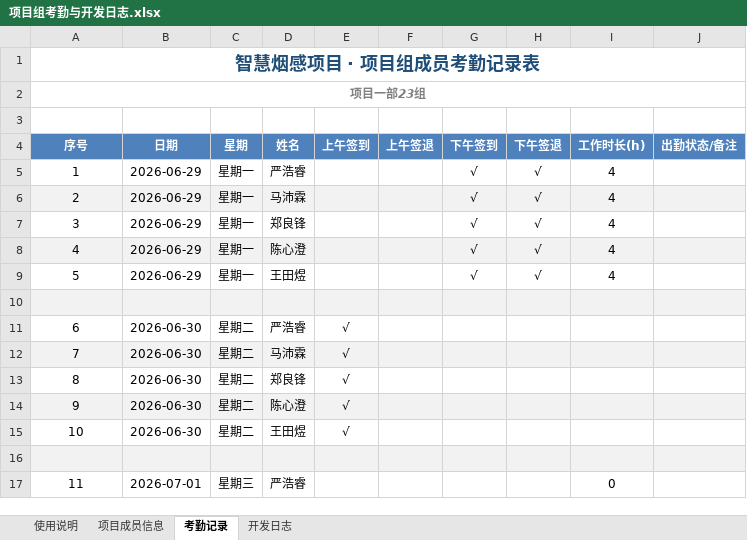
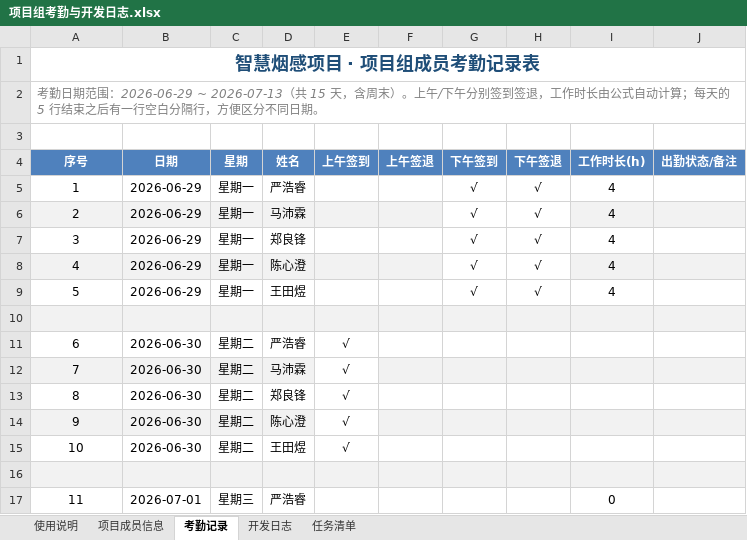
Before and after one commit to Aetik-yue/Chinasoft-Project-group23, an Excel workbook: 文档/项目组考勤与开发日志.xlsx, sheet 考勤记录, drawn as a sheet; only a part is shown; values as stored, in another font and other column widths than the file's, no borders; the diff names each change by its address in the sheet, - before the commit and + after, or states it on an @@ line.

```diff
--- a/文档/项目组考勤与开发日志.xlsx (sheet 考勤记录)
+++ b/文档/项目组考勤与开发日志.xlsx (sheet 考勤记录)
+sheet tab: 任务清单
-A2 (序号): 项目一部23组
+A2 (序号): 考勤日期范围：2026-06-29 ~ 2026-07-13（共 15 天，含周末）。上午/下午分别签到签退，工作时长由公式自动计算；每天的 5 行结束之后有一行空白分隔行，方便区分不同日期。
@@ A2 bold: on → off, alignment: center → left @@
-G6:H6 fill: #F2F2F2
+G6:H6 fill: none
-G8:H8 fill: #F2F2F2
+G8:H8 fill: none
-E12 fill: #F2F2F2
+E12 fill: none
-E14 fill: #F2F2F2
+E14 fill: none
```
Also changed, not shown: sheet 项目成员信息, sheet 使用说明, sheet 开发日志, 2 other files.
